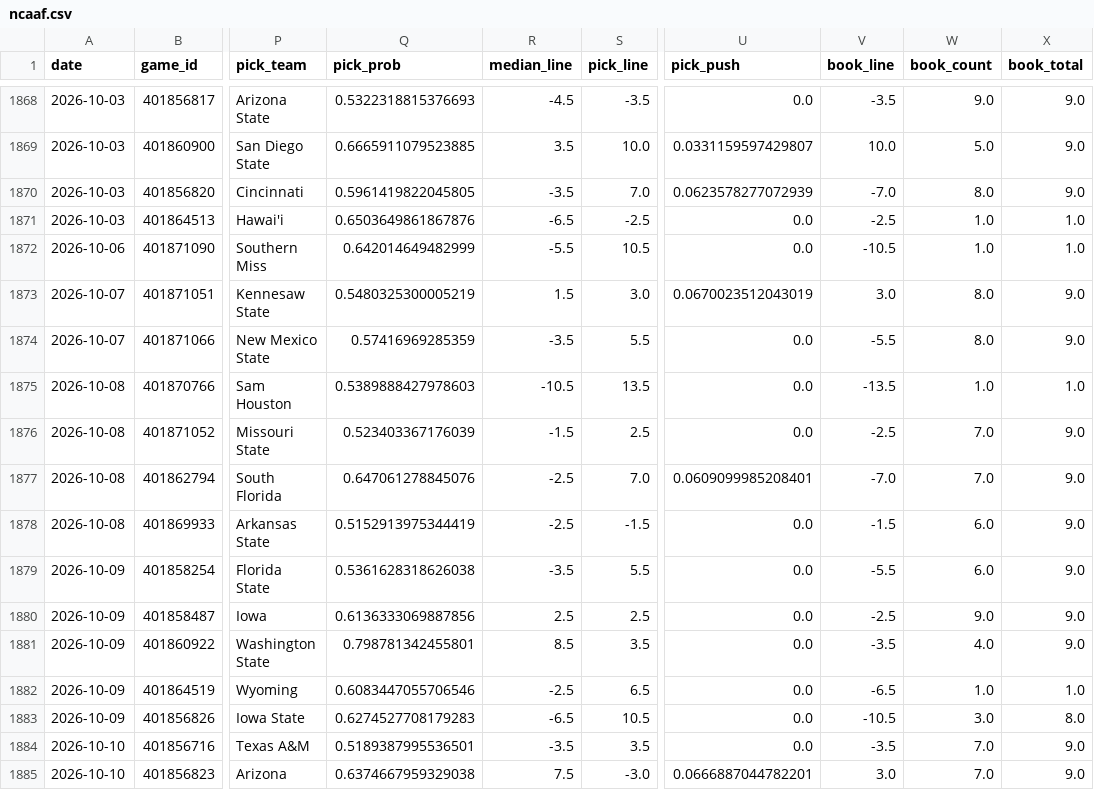
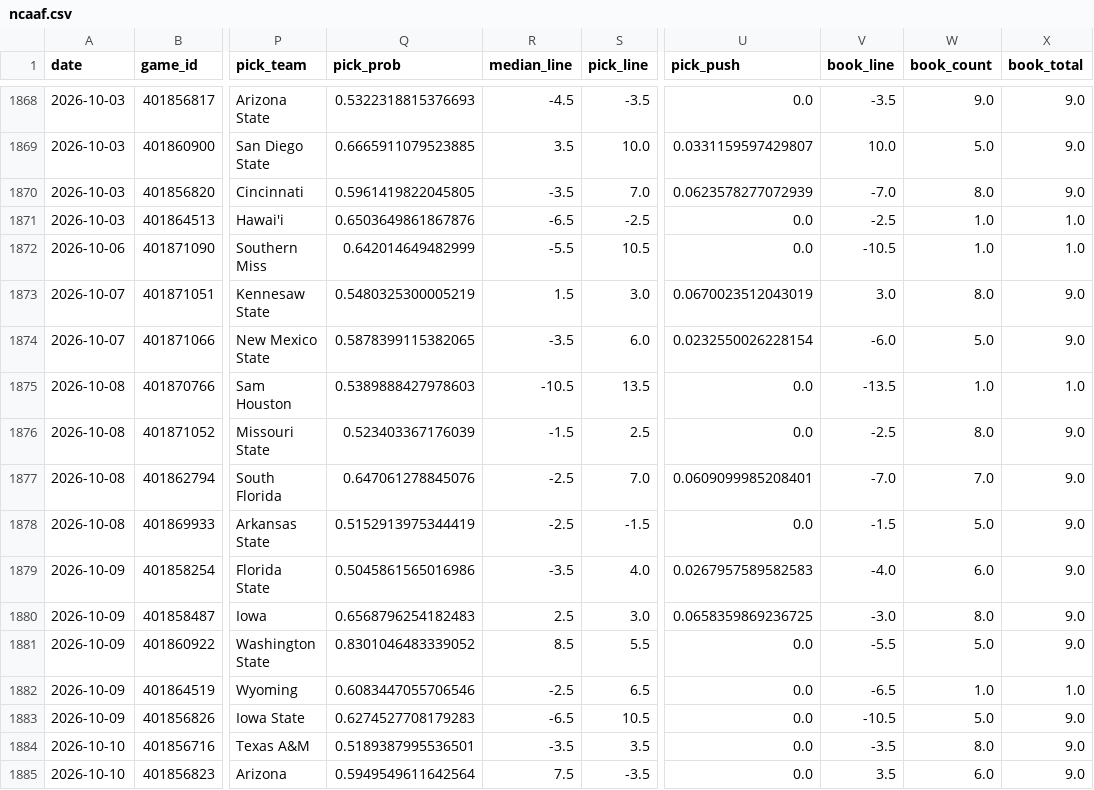
Before and after one commit to azcal/forecasting-lab, a CSV file: data/ncaaf.csv, drawn as a sheet; only a part is shown, gaps mark what is left out; the diff covers the shown part only; the diff names each change by its address in the sheet, - before the commit and + after, or states it on an @@ line.

```diff
--- a/data/ncaaf.csv
+++ b/data/ncaaf.csv
-Q1874 (pick_prob): 0.57416969285359
+Q1874 (pick_prob): 0.5878399115382065
-S1874 (pick_line): 5.5
+S1874 (pick_line): 6.0
-U1874 (pick_push): 0.0
+U1874 (pick_push): 0.0232550026228154
-V1874 (book_line): -5.5
+V1874 (book_line): -6.0
-W1874 (book_count): 8.0
+W1874 (book_count): 5.0
-W1876 (book_count): 7.0
+W1876 (book_count): 8.0
-W1878 (book_count): 6.0
+W1878 (book_count): 5.0
-Q1879 (pick_prob): 0.5361628318626038
+Q1879 (pick_prob): 0.5045861565016986
-S1879 (pick_line): 5.5
+S1879 (pick_line): 4.0
-U1879 (pick_push): 0.0
+U1879 (pick_push): 0.0267957589582583
-V1879 (book_line): -5.5
+V1879 (book_line): -4.0
-Q1880 (pick_prob): 0.6136333069887856
+Q1880 (pick_prob): 0.6568796254182483
-S1880 (pick_line): 2.5
+S1880 (pick_line): 3.0
-U1880 (pick_push): 0.0
+U1880 (pick_push): 0.0658359869236725
-V1880 (book_line): -2.5
+V1880 (book_line): -3.0
-W1880 (book_count): 9.0
+W1880 (book_count): 8.0
-Q1881 (pick_prob): 0.798781342455801
+Q1881 (pick_prob): 0.8301046483339052
-S1881 (pick_line): 3.5
+S1881 (pick_line): 5.5
-V1881 (book_line): -3.5
+V1881 (book_line): -5.5
-W1881 (book_count): 4.0
+W1881 (book_count): 5.0
-W1883 (book_count): 3.0
+W1883 (book_count): 5.0
-X1883 (book_total): 8.0
+X1883 (book_total): 9.0
-W1884 (book_count): 7.0
+W1884 (book_count): 8.0
-Q1885 (pick_prob): 0.6374667959329038
+Q1885 (pick_prob): 0.5949549611642564
-S1885 (pick_line): -3.0
+S1885 (pick_line): -3.5
-U1885 (pick_push): 0.0666887044782201
+U1885 (pick_push): 0.0
-V1885 (book_line): 3.0
+V1885 (book_line): 3.5
-W1885 (book_count): 7.0
+W1885 (book_count): 6.0
```
Also changed, not shown: 128 edited cells elsewhere in this file, data/nfl.csv, data/nhl.csv, 2 other files.
